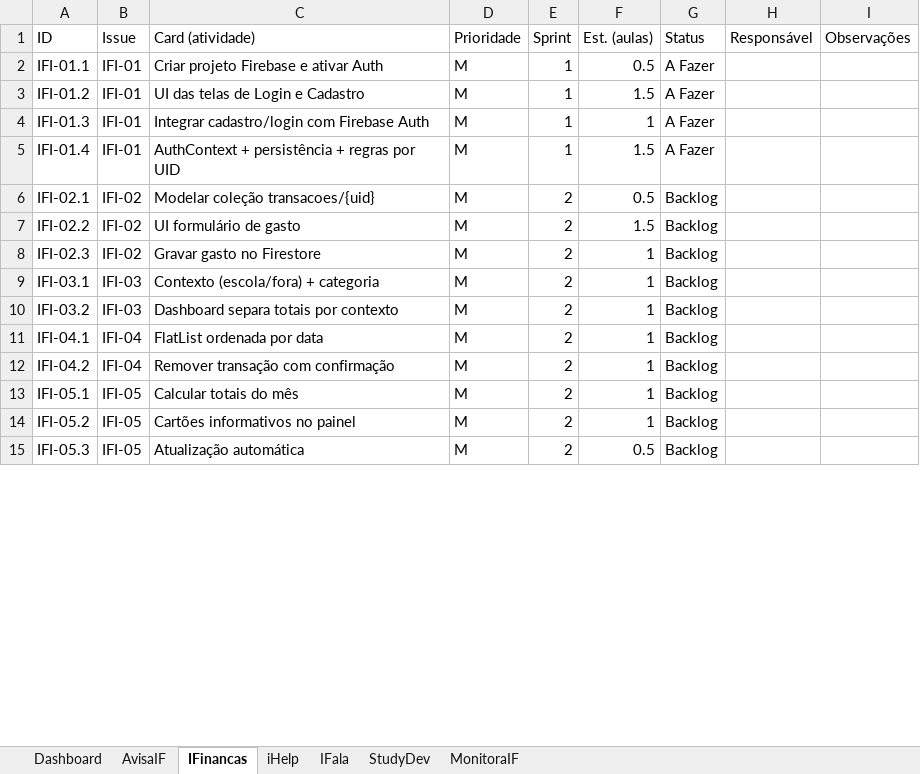
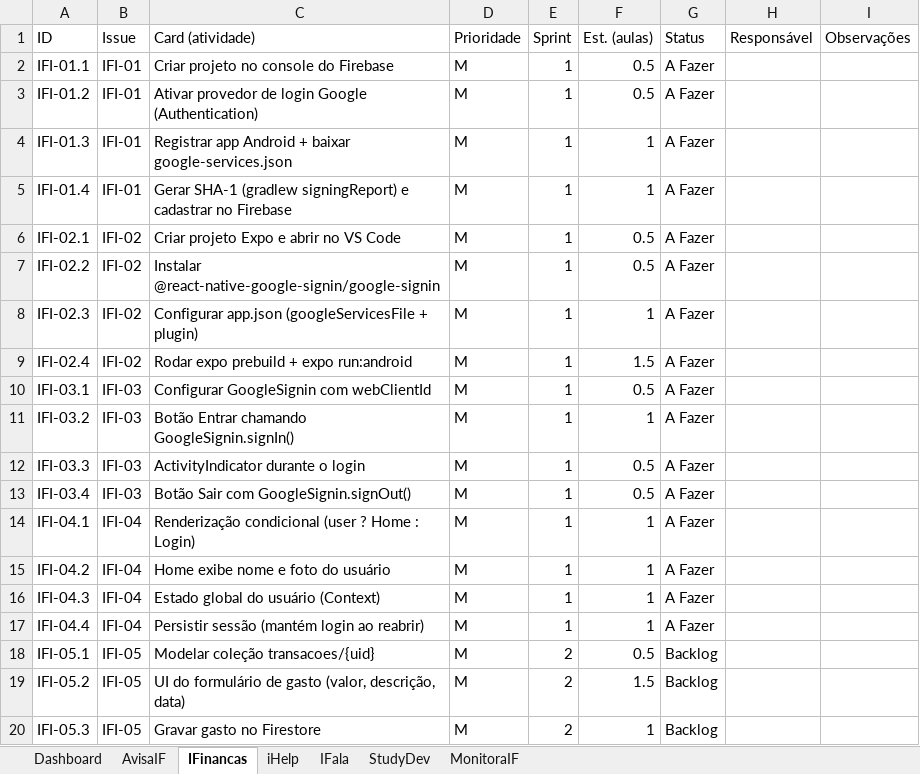
Before and after one commit to CampusAppIFTM/.github, an Excel workbook: docs/3DSA_Acompanhamento_CampusApp.xlsx, sheet IFinancas, drawn as a sheet; only a part is shown; values as stored, in another font and other column widths than the file's, no cell formats; charts and pictures not drawn; addresses are those after the commit; the diff covers the shown part only; the diff names each change by its address in the sheet, - before the commit and + after, or states it on an @@ line.

Commit message:
Evolução dos docs backlog e kanban de todas as equipes para uniformizar o sprint1

```diff
--- a/docs/3DSA_Acompanhamento_CampusApp.xlsx (sheet IFinancas)
+++ b/docs/3DSA_Acompanhamento_CampusApp.xlsx (sheet IFinancas)
-C2 (Card (atividade)): Criar projeto Firebase e ativar Auth
+C2 (Card (atividade)): Criar projeto no console do Firebase
-C3 (Card (atividade)): UI das telas de Login e Cadastro
+C3 (Card (atividade)): Ativar provedor de login Google (Authentication)
-F3 (Est. (aulas)): 1.5
+F3 (Est. (aulas)): 0.5
-C4 (Card (atividade)): Integrar cadastro/login com Firebase Auth
+C4 (Card (atividade)): Registrar app Android + baixar google-services.json
-C5 (Card (atividade)): AuthContext + persistência + regras por UID
+C5 (Card (atividade)): Gerar SHA-1 (gradlew signingReport) e cadastrar no Firebase
-F5 (Est. (aulas)): 1.5
+F5 (Est. (aulas)): 1
-C6 (Card (atividade)): Modelar coleção transacoes/{uid}
+C6 (Card (atividade)): Criar projeto Expo e abrir no VS Code
-E6:E8 (Sprint): 2
+E6:E8 (Sprint): 1
-G6:G8 (Status): Backlog
+G6:G8 (Status): A Fazer
-C7 (Card (atividade)): UI formulário de gasto
+C7 (Card (atividade)): Instalar @react-native-google-signin/google-signin
-F7 (Est. (aulas)): 1.5
+F7 (Est. (aulas)): 0.5
-C8 (Card (atividade)): Gravar gasto no Firestore
+C8 (Card (atividade)): Configurar app.json (googleServicesFile + plugin)
+row 9: IFI-02.4 | IFI-02 | Rodar expo prebuild + expo run:android | M | 1 | 1.5 | A Fazer
-C10 (Card (atividade)): Contexto (escola/fora) + categoria
+C10 (Card (atividade)): Configurar GoogleSignin com webClientId
-E10:E11 (Sprint): 2
+E10:E11 (Sprint): 1
-F10 (Est. (aulas)): 1
+F10 (Est. (aulas)): 0.5
-G10:G11 (Status): Backlog
+G10:G11 (Status): A Fazer
-C11 (Card (atividade)): Dashboard separa totais por contexto
+C11 (Card (atividade)): Botão Entrar chamando GoogleSignin.signIn()
+row 12: IFI-03.3 | IFI-03 | ActivityIndicator durante o login | M | 1 | 0.5 | A Fazer
+row 13: IFI-03.4 | IFI-03 | Botão Sair com GoogleSignin.signOut() | M | 1 | 0.5 | A Fazer
-C14 (Card (atividade)): FlatList ordenada por data
+C14 (Card (atividade)): Renderização condicional (user ? Home : Login)
-E14:E15 (Sprint): 2
+E14:E15 (Sprint): 1
-G14:G15 (Status): Backlog
+G14:G15 (Status): A Fazer
-C15 (Card (atividade)): Remover transação com confirmação
+C15 (Card (atividade)): Home exibe nome e foto do usuário
+row 16: IFI-04.3 | IFI-04 | Estado global do usuário (Context) | M | 1 | 1 | A Fazer
+row 17: IFI-04.4 | IFI-04 | Persistir sessão (mantém login ao reabrir) | M | 1 | 1 | A Fazer
-C18 (Card (atividade)): Calcular totais do mês
+C18 (Card (atividade)): Modelar coleção transacoes/{uid}
-F18 (Est. (aulas)): 1
+F18 (Est. (aulas)): 0.5
-C19 (Card (atividade)): Cartões informativos no painel
+C19 (Card (atividade)): UI do formulário de gasto (valor, descrição, data)
-F19 (Est. (aulas)): 1
+F19 (Est. (aulas)): 1.5
-C20 (Card (atividade)): Atualização automática
+C20 (Card (atividade)): Gravar gasto no Firestore
-F20 (Est. (aulas)): 0.5
+F20 (Est. (aulas)): 1
```
Also changed, not shown: 7 added rows and 24 edited cells elsewhere in this sheet, sheet StudyDev, sheet AvisaIF, sheet MonitoraIF, sheet IFala, sheet iHelp, sheet Dashboard, cell formats, formulas that keep their value, charts or pictures, 43 other files.
